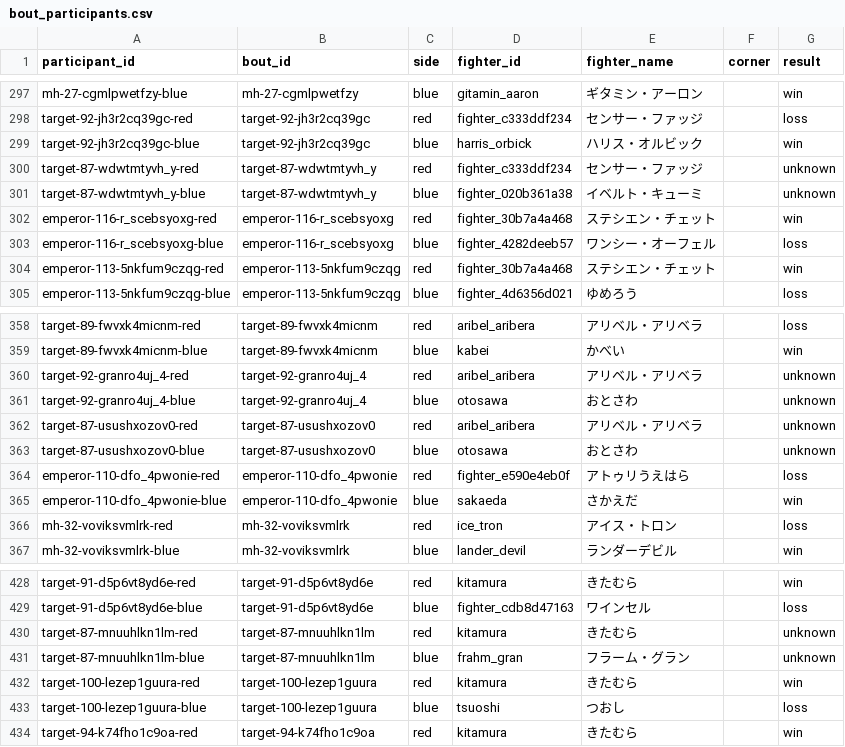
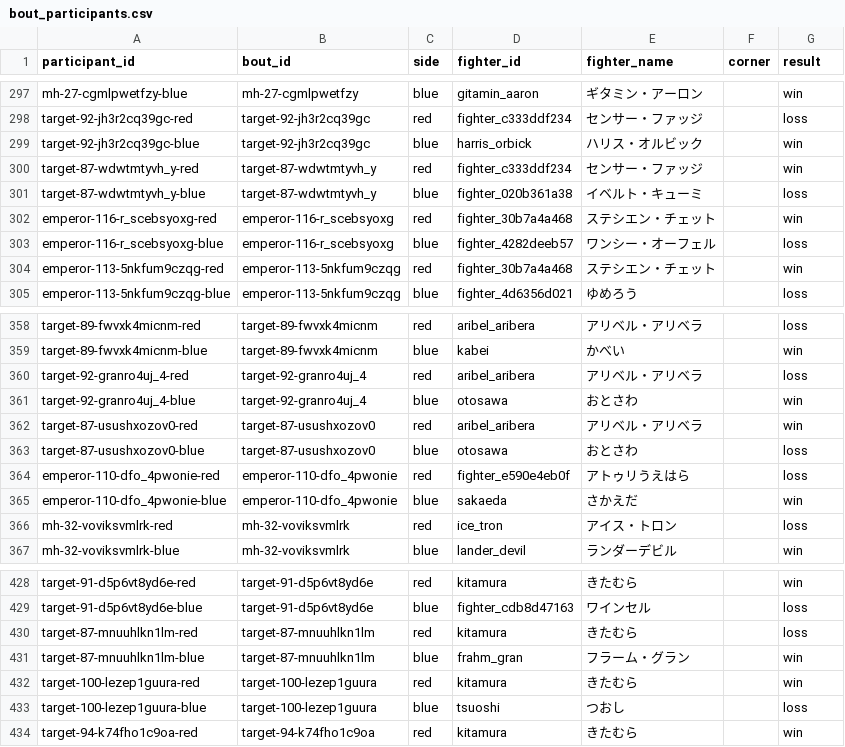
Before and after one commit to takano32/arakaku, a CSV file: data-src/bout_participants.csv, drawn as a sheet; only a part is shown, gaps mark what is left out.

```diff
--- a/data-src/bout_participants.csv
+++ b/data-src/bout_participants.csv
@@ -299,4 +299,4 @@ target-92-jh3r2cq39gc-red,target-92-jh3r2cq39gc,red,fighter_c333ddf234,センサ
 target-92-jh3r2cq39gc-blue,target-92-jh3r2cq39gc,blue,harris_orbick,ハリス・オルビック,,win
-target-87-wdwtmtyvh_y-red,target-87-wdwtmtyvh_y,red,fighter_c333ddf234,センサー・ファッジ,,unknown
-target-87-wdwtmtyvh_y-blue,target-87-wdwtmtyvh_y,blue,fighter_020b361a38,イベルト・キューミ,,unknown
+target-87-wdwtmtyvh_y-red,target-87-wdwtmtyvh_y,red,fighter_c333ddf234,センサー・ファッジ,,win
+target-87-wdwtmtyvh_y-blue,target-87-wdwtmtyvh_y,blue,fighter_020b361a38,イベルト・キューミ,,loss
 emperor-116-r_scebsyoxg-red,emperor-116-r_scebsyoxg,red,fighter_30b7a4a468,ステシエン・チェット,,win
@@ -359,6 +359,6 @@ target-89-fwvxk4micnm-red,target-89-fwvxk4micnm,red,aribel_aribera,アリベル
 target-89-fwvxk4micnm-blue,target-89-fwvxk4micnm,blue,kabei,かべい,,win
-target-92-granro4uj_4-red,target-92-granro4uj_4,red,aribel_aribera,アリベル・アリベラ,,unknown
-target-92-granro4uj_4-blue,target-92-granro4uj_4,blue,otosawa,おとさわ,,unknown
-target-87-usushxozov0-red,target-87-usushxozov0,red,aribel_aribera,アリベル・アリベラ,,unknown
-target-87-usushxozov0-blue,target-87-usushxozov0,blue,otosawa,おとさわ,,unknown
+target-92-granro4uj_4-red,target-92-granro4uj_4,red,aribel_aribera,アリベル・アリベラ,,loss
+target-92-granro4uj_4-blue,target-92-granro4uj_4,blue,otosawa,おとさわ,,win
+target-87-usushxozov0-red,target-87-usushxozov0,red,aribel_aribera,アリベル・アリベラ,,win
+target-87-usushxozov0-blue,target-87-usushxozov0,blue,otosawa,おとさわ,,loss
 emperor-110-dfo_4pwonie-red,emperor-110-dfo_4pwonie,red,fighter_e590e4eb0f,アトゥリうえはら,,loss
@@ -429,4 +429,4 @@ target-91-d5p6vt8yd6e-red,target-91-d5p6vt8yd6e,red,kitamura,きたむら,,win
 target-91-d5p6vt8yd6e-blue,target-91-d5p6vt8yd6e,blue,fighter_cdb8d47163,ワインセル,,loss
-target-87-mnuuhlkn1lm-red,target-87-mnuuhlkn1lm,red,kitamura,きたむら,,unknown
-target-87-mnuuhlkn1lm-blue,target-87-mnuuhlkn1lm,blue,frahm_gran,フラーム・グラン,,unknown
+target-87-mnuuhlkn1lm-red,target-87-mnuuhlkn1lm,red,kitamura,きたむら,,loss
+target-87-mnuuhlkn1lm-blue,target-87-mnuuhlkn1lm,blue,frahm_gran,フラーム・グラン,,win
 target-100-lezep1guura-red,target-100-lezep1guura,red,kitamura,きたむら,,win
```
Also changed, not shown: data-src/bouts.csv.
